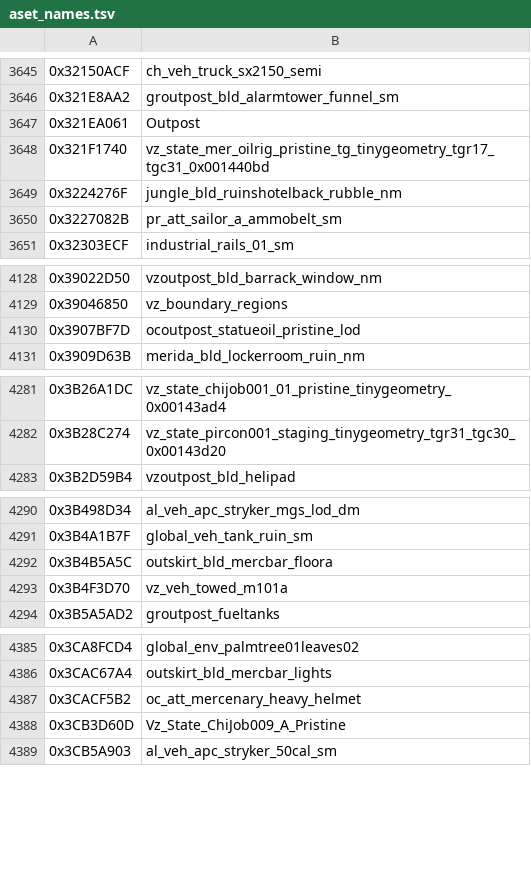
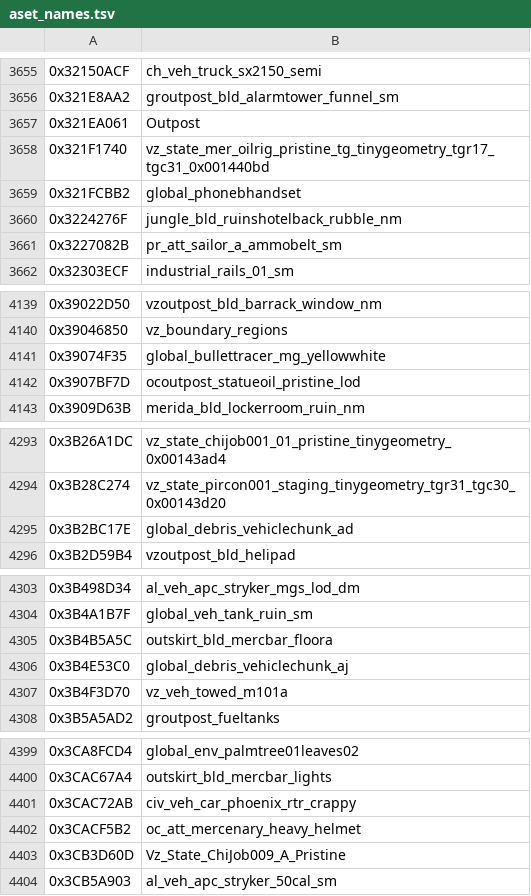
Before and after one commit to Mercenaries-Fan-Build/mercs2-wad-simulator, a TSV file: crates/mercs2_workshop/data/aset_names.tsv, drawn as a sheet; only a part is shown, gaps mark what is left out; the diff covers the shown part only.

```diff
--- a/crates/mercs2_workshop/data/aset_names.tsv
+++ b/crates/mercs2_workshop/data/aset_names.tsv
@@ -3648,2 +3658,3 @@
 0x321F1740	vz_state_mer_oilrig_pristine_tg_tinygeometry_tgr17_tgc31_0x001440bd
+0x321FCBB2	global_phonebhandset
 0x3224276F	jungle_bld_ruinshotelback_rubble_nm
@@ -4129,2 +4140,3 @@
 0x39046850	vz_boundary_regions
+0x39074F35	global_bullettracer_mg_yellowwhite
 0x3907BF7D	ocoutpost_statueoil_pristine_lod
@@ -4282,2 +4294,3 @@
 0x3B28C274	vz_state_pircon001_staging_tinygeometry_tgr31_tgc30_0x00143d20
+0x3B2BC17E	global_debris_vehiclechunk_ad
 0x3B2D59B4	vzoutpost_bld_helipad
@@ -4292,2 +4305,3 @@
 0x3B4B5A5C	outskirt_bld_mercbar_floora
+0x3B4E53C0	global_debris_vehiclechunk_aj
 0x3B4F3D70	vz_veh_towed_m101a
@@ -4386,2 +4400,3 @@
 0x3CAC67A4	outskirt_bld_mercbar_lights
+0x3CAC72AB	civ_veh_car_phoenix_rtr_crappy
 0x3CACF5B2	oc_att_mercenary_heavy_helmet
```
Also changed, not shown: 58 added rows and 4 edited cells elsewhere in this file.
